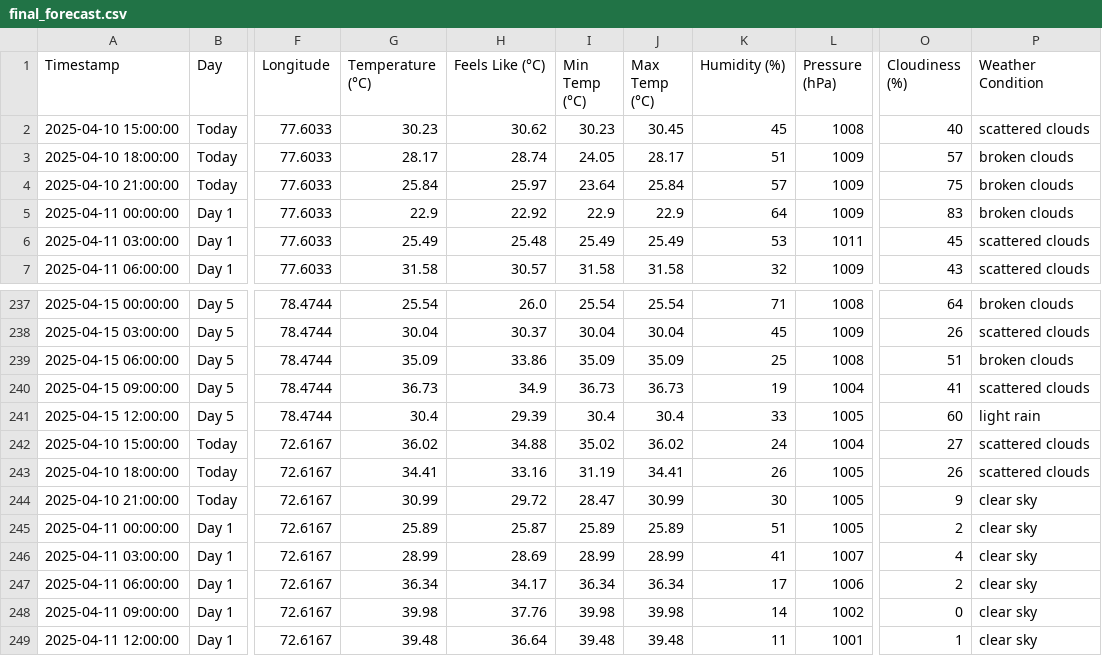
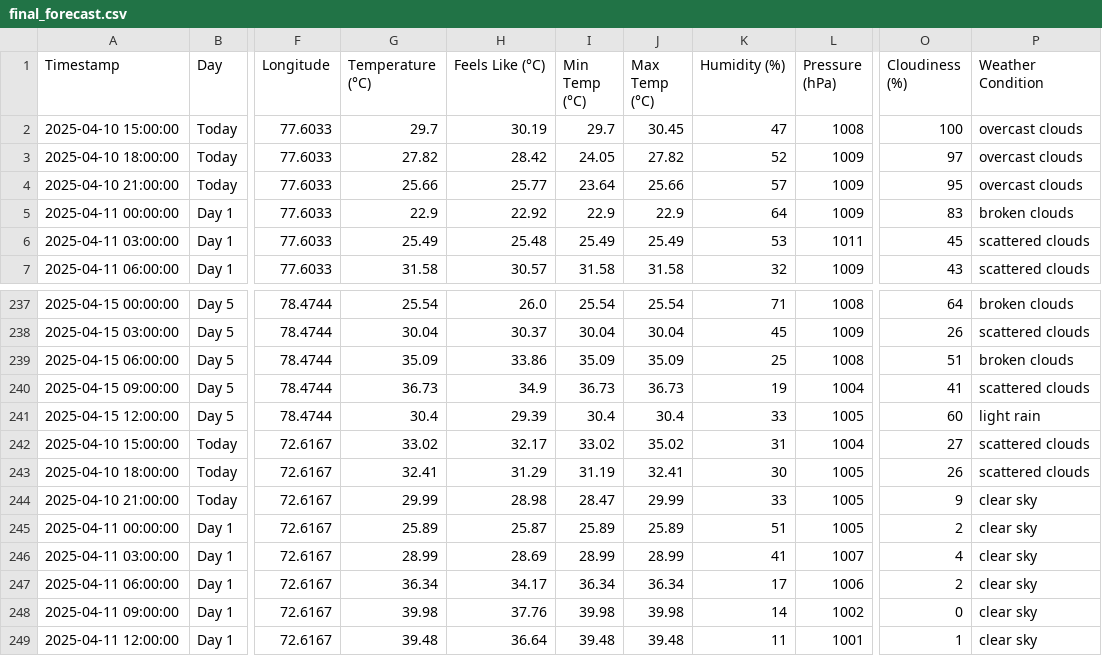
Before and after one commit to arshadlite/weather, a CSV file: final_forecast.csv, drawn as a sheet; only a part is shown, gaps mark what is left out; the diff covers the shown part only; the diff names each change by its address in the sheet, - before the commit and + after, or states it on an @@ line.

```diff
--- a/final_forecast.csv
+++ b/final_forecast.csv
-G2 (Temperature (°C)): 30.23
+G2 (Temperature (°C)): 29.7
-H2 (Feels Like (°C)): 30.62
+H2 (Feels Like (°C)): 30.19
-I2 (Min Temp (°C)): 30.23
+I2 (Min Temp (°C)): 29.7
-K2 (Humidity (%)): 45
+K2 (Humidity (%)): 47
-O2 (Cloudiness (%)): 40
+O2 (Cloudiness (%)): 100
-P2 (Weather Condition): scattered clouds
+P2 (Weather Condition): overcast clouds
-G3 (Temperature (°C)): 28.17
+G3 (Temperature (°C)): 27.82
-H3 (Feels Like (°C)): 28.74
+H3 (Feels Like (°C)): 28.42
-J3 (Max Temp (°C)): 28.17
+J3 (Max Temp (°C)): 27.82
-K3 (Humidity (%)): 51
+K3 (Humidity (%)): 52
-O3 (Cloudiness (%)): 57
+O3 (Cloudiness (%)): 97
-P3:P4 (Weather Condition): broken clouds
+P3:P4 (Weather Condition): overcast clouds
-G4 (Temperature (°C)): 25.84
+G4 (Temperature (°C)): 25.66
-H4 (Feels Like (°C)): 25.97
+H4 (Feels Like (°C)): 25.77
-J4 (Max Temp (°C)): 25.84
+J4 (Max Temp (°C)): 25.66
-O4 (Cloudiness (%)): 75
+O4 (Cloudiness (%)): 95
-G242 (Temperature (°C)): 36.02
+G242 (Temperature (°C)): 33.02
-H242 (Feels Like (°C)): 34.88
+H242 (Feels Like (°C)): 32.17
-I242 (Min Temp (°C)): 35.02
+I242 (Min Temp (°C)): 33.02
-J242 (Max Temp (°C)): 36.02
+J242 (Max Temp (°C)): 35.02
-K242 (Humidity (%)): 24
+K242 (Humidity (%)): 31
-G243 (Temperature (°C)): 34.41
+G243 (Temperature (°C)): 32.41
-H243 (Feels Like (°C)): 33.16
+H243 (Feels Like (°C)): 31.29
-J243 (Max Temp (°C)): 34.41
+J243 (Max Temp (°C)): 32.41
-K243 (Humidity (%)): 26
+K243 (Humidity (%)): 30
-G244 (Temperature (°C)): 30.99
+G244 (Temperature (°C)): 29.99
-H244 (Feels Like (°C)): 29.72
+H244 (Feels Like (°C)): 28.98
-J244 (Max Temp (°C)): 30.99
+J244 (Max Temp (°C)): 29.99
-K244 (Humidity (%)): 30
+K244 (Humidity (%)): 33
```
Also changed, not shown: 53 edited cells elsewhere in this file.
